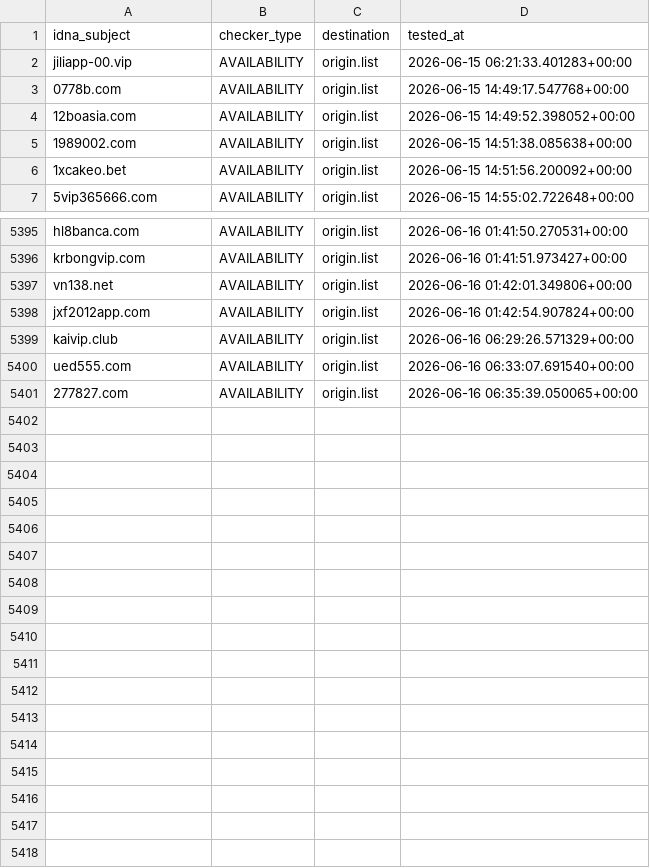
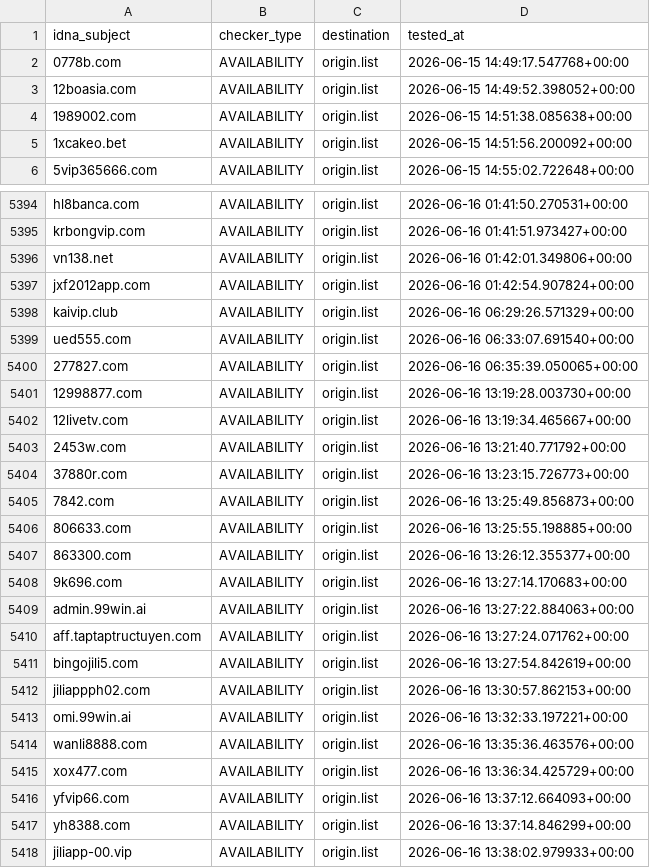
Before and after one commit to bigdargon/hostsVN-gambling-dead-hosts, a CSV file: .pyfunceble/inactive.csv, drawn as a sheet; only a part is shown, gaps mark what is left out; removed rows and columns are numbered as before the commit, all else as after; the diff names each change by its address in the sheet, - before the commit and + after, or states it on an @@ line.

```diff
--- a/.pyfunceble/inactive.csv
+++ b/.pyfunceble/inactive.csv
-row 2: jiliapp-00.vip | AVAILABILITY | origin.list | 2026-06-15 06:21:33.401283+00:00
+row 5401: 12998877.com | AVAILABILITY | origin.list | 2026-06-16 13:19:28.003730+00:00
+row 5402: 12livetv.com | AVAILABILITY | origin.list | 2026-06-16 13:19:34.465667+00:00
+row 5403: 2453w.com | AVAILABILITY | origin.list | 2026-06-16 13:21:40.771792+00:00
+row 5404: 37880r.com | AVAILABILITY | origin.list | 2026-06-16 13:23:15.726773+00:00
+row 5405: 7842.com | AVAILABILITY | origin.list | 2026-06-16 13:25:49.856873+00:00
+row 5406: 806633.com | AVAILABILITY | origin.list | 2026-06-16 13:25:55.198885+00:00
+row 5407: 863300.com | AVAILABILITY | origin.list | 2026-06-16 13:26:12.355377+00:00
+row 5408: 9k696.com | AVAILABILITY | origin.list | 2026-06-16 13:27:14.170683+00:00
+row 5409: admin.99win.ai | AVAILABILITY | origin.list | 2026-06-16 13:27:22.884063+00:00
+row 5410: aff.taptaptructuyen.com | AVAILABILITY | origin.list | 2026-06-16 13:27:24.071762+00:00
+row 5411: bingojili5.com | AVAILABILITY | origin.list | 2026-06-16 13:27:54.842619+00:00
+row 5412: jiliappph02.com | AVAILABILITY | origin.list | 2026-06-16 13:30:57.862153+00:00
+row 5413: omi.99win.ai | AVAILABILITY | origin.list | 2026-06-16 13:32:33.197221+00:00
+row 5414: wanli8888.com | AVAILABILITY | origin.list | 2026-06-16 13:35:36.463576+00:00
+row 5415: xox477.com | AVAILABILITY | origin.list | 2026-06-16 13:36:34.425729+00:00
+row 5416: yfvip66.com | AVAILABILITY | origin.list | 2026-06-16 13:37:12.664093+00:00
+row 5417: yh8388.com | AVAILABILITY | origin.list | 2026-06-16 13:37:14.846299+00:00
+row 5418: jiliapp-00.vip | AVAILABILITY | origin.list | 2026-06-16 13:38:02.979933+00:00
```
Also changed, not shown: 17 other files.
